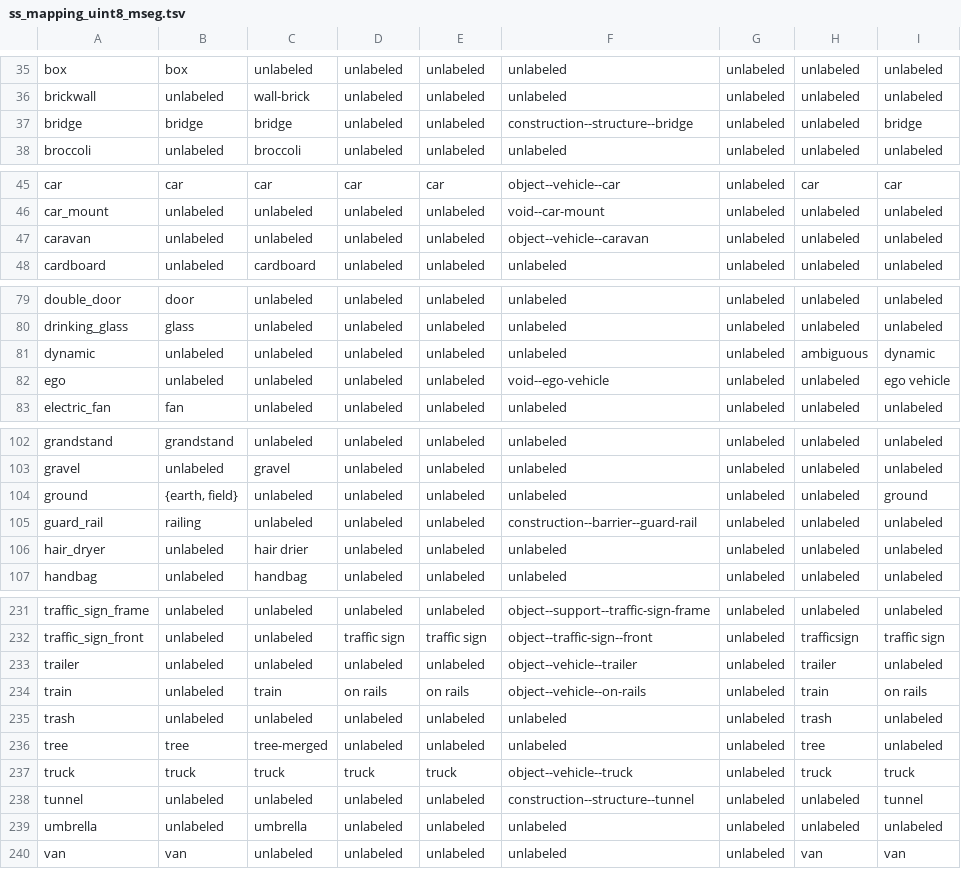
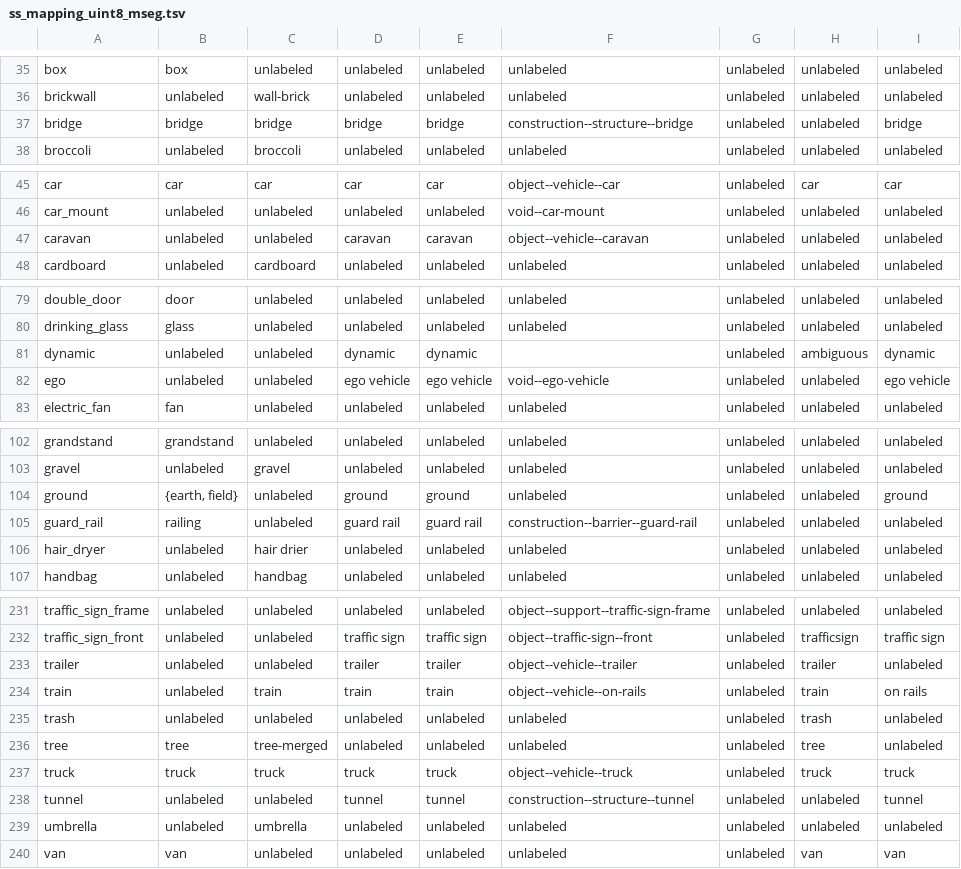
Before and after one commit to ozendelait/rvc_devkit, a TSV file: segmentation/ss_mapping_uint8_mseg.tsv, drawn as a sheet; only a part is shown, gaps mark what is left out; the diff covers the shown part only.

```diff
--- a/segmentation/ss_mapping_uint8_mseg.tsv
+++ b/segmentation/ss_mapping_uint8_mseg.tsv
@@ -36,3 +36,3 @@ box	box	unlabeled	unlabeled	unlabeled	unlabeled	unlabeled	unlabeled	unlabeled
 brickwall	unlabeled	wall-brick	unlabeled	unlabeled	unlabeled	unlabeled	unlabeled	unlabeled
-bridge	bridge	bridge	unlabeled	unlabeled	construction--structure--bridge	unlabeled	unlabeled	bridge
+bridge	bridge	bridge	bridge	bridge	construction--structure--bridge	unlabeled	unlabeled	bridge
 broccoli	unlabeled	broccoli	unlabeled	unlabeled	unlabeled	unlabeled	unlabeled	unlabeled
@@ -46,3 +46,3 @@ car	car	car	car	car	object--vehicle--car	unlabeled	car	car
 car_mount	unlabeled	unlabeled	unlabeled	unlabeled	void--car-mount	unlabeled	unlabeled	unlabeled
-caravan	unlabeled	unlabeled	unlabeled	unlabeled	object--vehicle--caravan	unlabeled	unlabeled	unlabeled
+caravan	unlabeled	unlabeled	caravan	caravan	object--vehicle--caravan	unlabeled	unlabeled	unlabeled
 cardboard	unlabeled	cardboard	unlabeled	unlabeled	unlabeled	unlabeled	unlabeled	unlabeled
@@ -80,4 +80,4 @@ double_door	door	unlabeled	unlabeled	unlabeled	unlabeled	unlabeled	unlabeled	unl
 drinking_glass	glass	unlabeled	unlabeled	unlabeled	unlabeled	unlabeled	unlabeled	unlabeled
-dynamic	unlabeled	unlabeled	unlabeled	unlabeled	unlabeled	unlabeled	ambiguous	dynamic
-ego	unlabeled	unlabeled	unlabeled	unlabeled	void--ego-vehicle	unlabeled	unlabeled	ego vehicle
+dynamic	unlabeled	unlabeled	dynamic	dynamic		unlabeled	ambiguous	dynamic
+ego	unlabeled	unlabeled	ego vehicle	ego vehicle	void--ego-vehicle	unlabeled	unlabeled	ego vehicle
 electric_fan	fan	unlabeled	unlabeled	unlabeled	unlabeled	unlabeled	unlabeled	unlabeled
@@ -103,4 +103,4 @@ grandstand	grandstand	unlabeled	unlabeled	unlabeled	unlabeled	unlabeled	unlabele
 gravel	unlabeled	gravel	unlabeled	unlabeled	unlabeled	unlabeled	unlabeled	unlabeled
-ground	{earth, field}	unlabeled	unlabeled	unlabeled	unlabeled	unlabeled	unlabeled	ground
-guard_rail	railing	unlabeled	unlabeled	unlabeled	construction--barrier--guard-rail	unlabeled	unlabeled	unlabeled
+ground	"{earth, field}"	unlabeled	ground	ground	unlabeled	unlabeled	unlabeled	ground
+guard_rail	railing	unlabeled	guard rail	guard rail	construction--barrier--guard-rail	unlabeled	unlabeled	unlabeled
 hair_dryer	unlabeled	hair drier	unlabeled	unlabeled	unlabeled	unlabeled	unlabeled	unlabeled
@@ -232,4 +232,4 @@ traffic_sign_frame	unlabeled	unlabeled	unlabeled	unlabeled	object--support--traf
 traffic_sign_front	unlabeled	unlabeled	traffic sign	traffic sign	object--traffic-sign--front	unlabeled	trafficsign	traffic sign
-trailer	unlabeled	unlabeled	unlabeled	unlabeled	object--vehicle--trailer	unlabeled	trailer	unlabeled
-train	unlabeled	train	on rails	on rails	object--vehicle--on-rails	unlabeled	train	on rails
+trailer	unlabeled	unlabeled	trailer	trailer	object--vehicle--trailer	unlabeled	trailer	unlabeled
+train	unlabeled	train	train	train	object--vehicle--on-rails	unlabeled	train	on rails
 trash	unlabeled	unlabeled	unlabeled	unlabeled	unlabeled	unlabeled	trash	unlabeled
@@ -237,3 +237,3 @@ tree	tree	tree-merged	unlabeled	unlabeled	unlabeled	unlabeled	tree	unlabeled
 truck	truck	truck	truck	truck	object--vehicle--truck	unlabeled	truck	truck
-tunnel	unlabeled	unlabeled	unlabeled	unlabeled	construction--structure--tunnel	unlabeled	unlabeled	tunnel
+tunnel	unlabeled	unlabeled	tunnel	tunnel	construction--structure--tunnel	unlabeled	unlabeled	tunnel
 umbrella	unlabeled	umbrella	unlabeled	unlabeled	unlabeled	unlabeled	unlabeled	unlabeled
```
Also changed, not shown: 10 edited cells elsewhere in this file, 3 other files.
